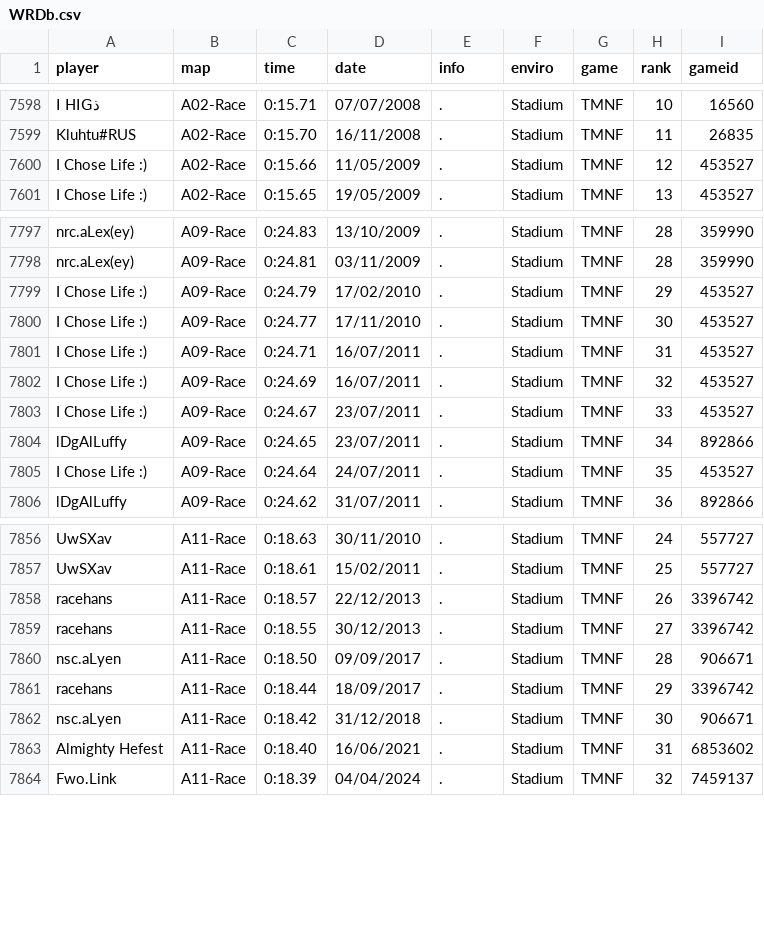
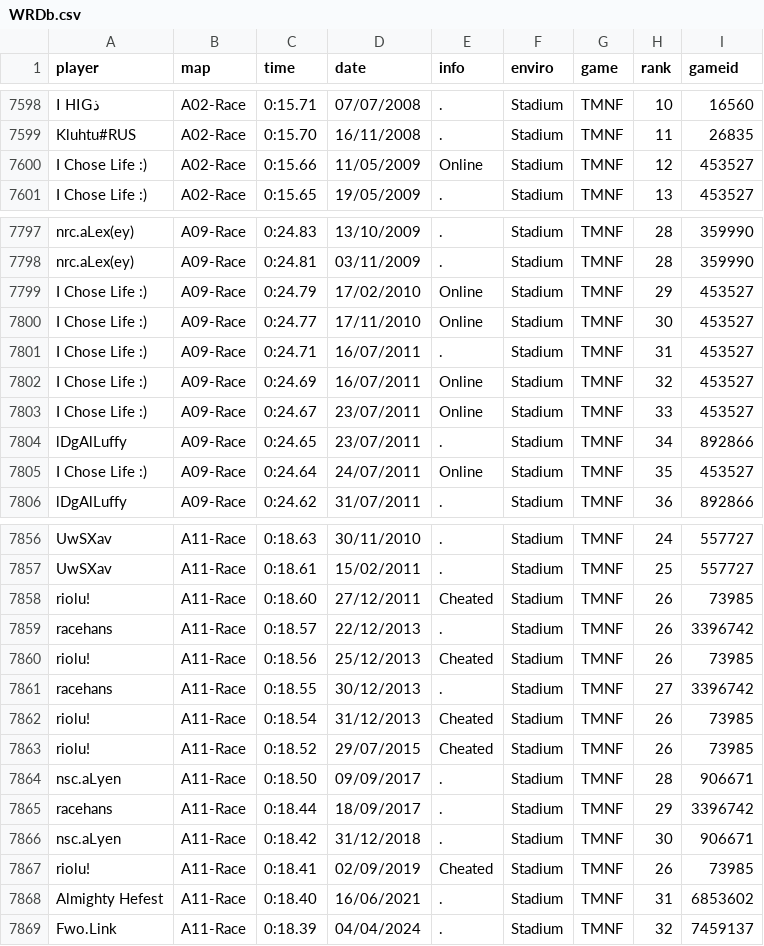
Before and after one commit to Loupphok/TWRC, a CSV file: data/WRDb.csv, drawn as a sheet; only a part is shown, gaps mark what is left out; the diff covers the shown part only; the diff names each change by its address in the sheet, - before the commit and + after, or states it on an @@ line.

Commit message:
Update WRDb.csv

```diff
--- a/data/WRDb.csv
+++ b/data/WRDb.csv
-E7600 (info): .
+E7600 (info): Online
-E7799:E7800 (info): .
+E7799:E7800 (info): Online
-E7802:E7803 (info): .
+E7802:E7803 (info): Online
-E7805 (info): .
+E7805 (info): Online
+row 7858: riolu! | A11-Race | 0:18.60 | 27/12/2011 | Cheated | Stadium | TMNF | 26 | 73985
+row 7860: riolu! | A11-Race | 0:18.56 | 25/12/2013 | Cheated | Stadium | TMNF | 26 | 73985
+row 7862: riolu! | A11-Race | 0:18.54 | 31/12/2013 | Cheated | Stadium | TMNF | 26 | 73985
+row 7863: riolu! | A11-Race | 0:18.52 | 29/07/2015 | Cheated | Stadium | TMNF | 26 | 73985
+row 7867: riolu! | A11-Race | 0:18.41 | 02/09/2019 | Cheated | Stadium | TMNF | 26 | 73985
```
Also changed, not shown: 2 edited cells elsewhere in this file.
